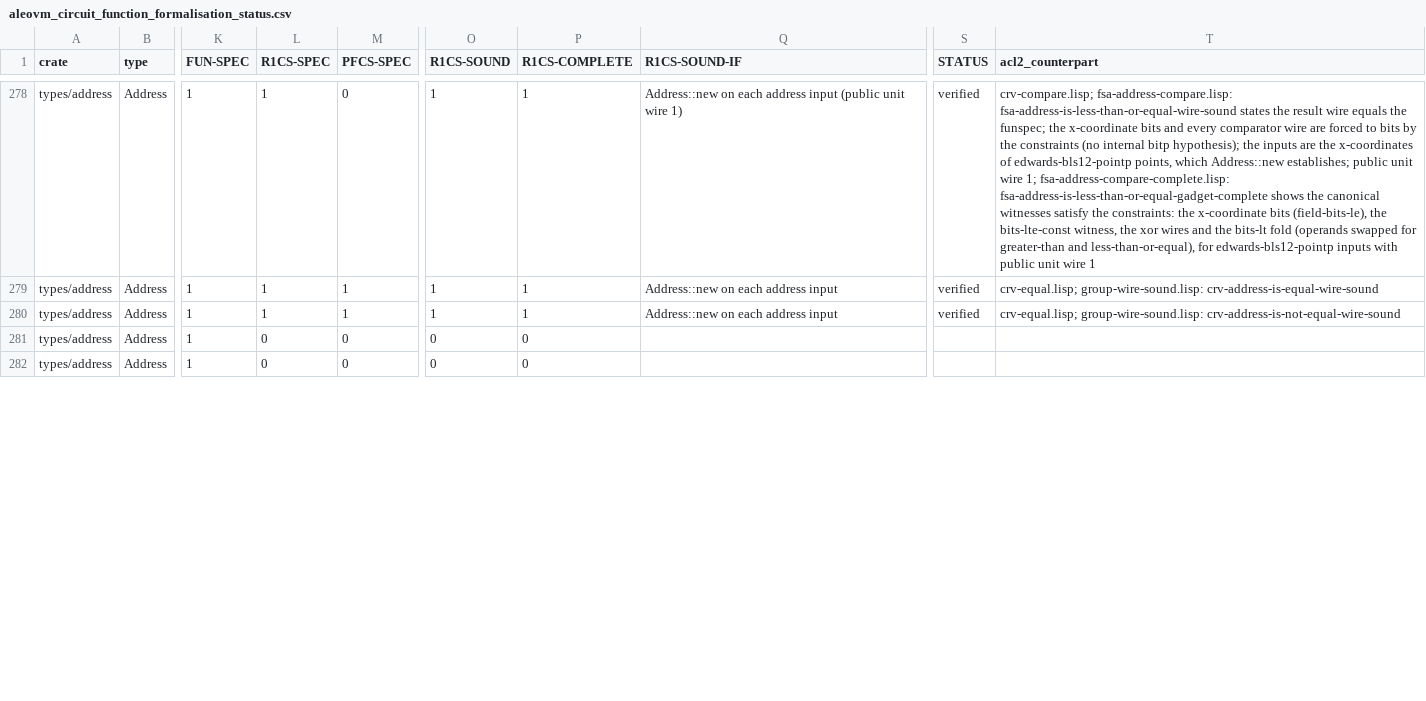
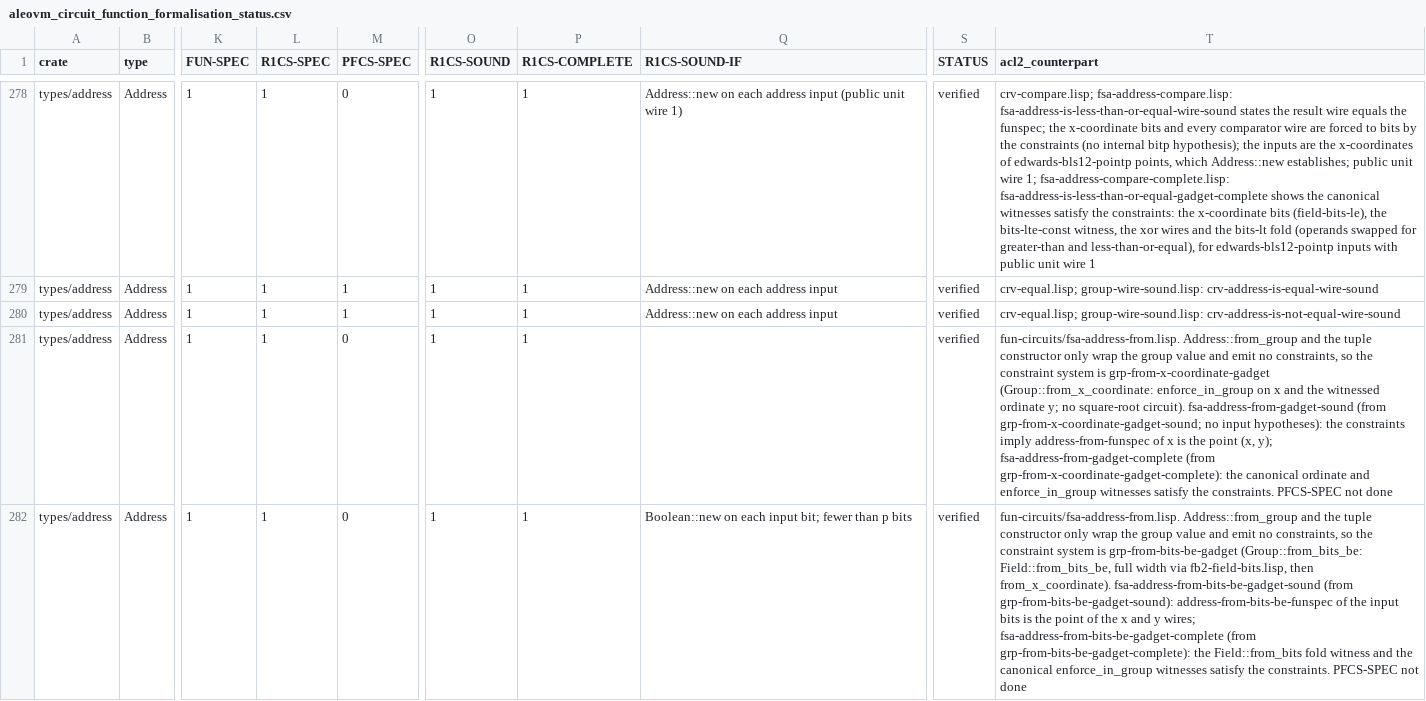
Before and after one commit to vicsn/acl2, a CSV file: aleovm_circuit_function_formalisation_status.csv, drawn as a sheet; only a part is shown, gaps mark what is left out; the diff covers the shown part only; the diff names each change by its address in the sheet, - before the commit and + after, or states it on an @@ line.

```diff
--- a/aleovm_circuit_function_formalisation_status.csv
+++ b/aleovm_circuit_function_formalisation_status.csv
-L281:L282 (R1CS-SPEC): 0
+L281:L282 (R1CS-SPEC): 1
-O281:O282 (R1CS-SOUND): 0
+O281:O282 (R1CS-SOUND): 1
-P281:P282 (R1CS-COMPLETE): 0
+P281:P282 (R1CS-COMPLETE): 1
-S281:S282 (STATUS): (empty)
+S281:S282 (STATUS): verified
-T281 (acl2_counterpart): (empty)
+T281 (acl2_counterpart): fun-circuits/fsa-address-from.lisp. Address::from_group and the tuple constructor only wrap the group value and emit no constraints, so the constraint system is grp-from-x-coordinate-gadget (Group::from_x_coordinate: enforce_in_group on x and the witnessed ordinate y; no square-root circuit). fsa-address-from-gadget-sound (from grp-from-x-coordinate-gadget-sound; no input hypotheses): the constraints imply address-from-funspec of x is the point (x, y); fsa-address-from-gadget-complete (from grp-from-x-coordinate-gadget-complete): the canonical ordinate and enforce_in_group witnesses satisfy the constraints. PFCS-SPEC not done
-Q282 (R1CS-SOUND-IF): (empty)
+Q282 (R1CS-SOUND-IF): Boolean::new on each input bit; fewer than p bits
-T282 (acl2_counterpart): (empty)
+T282 (acl2_counterpart): fun-circuits/fsa-address-from.lisp. Address::from_group and the tuple constructor only wrap the group value and emit no constraints, so the constraint system is grp-from-bits-be-gadget (Group::from_bits_be: Field::from_bits_be, full width via fb2-field-bits.lisp, then from_x_coordinate). fsa-address-from-bits-be-gadget-sound (from grp-from-bits-be-gadget-sound): address-from-bits-be-funspec of the input bits is the point of the x and y wires; fsa-address-from-bits-be-gadget-complete (from grp-from-bits-be-gadget-complete): the Field::from_bits fold witness and the canonical enforce_in_group witnesses satisfy the constraints. PFCS-SPEC not done
```
Also changed, not shown: 23 edited cells elsewhere in this file, aleovm_circuit_function_circspec_map.tsv, 3 other files.
